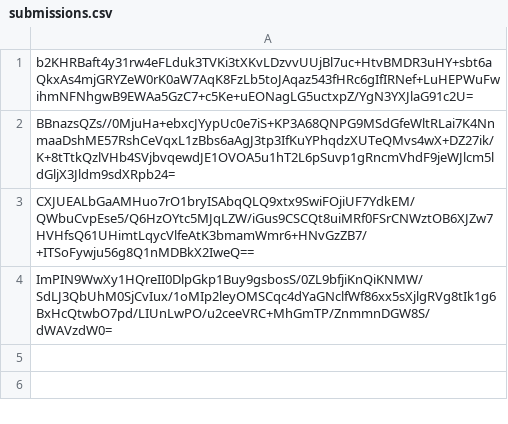
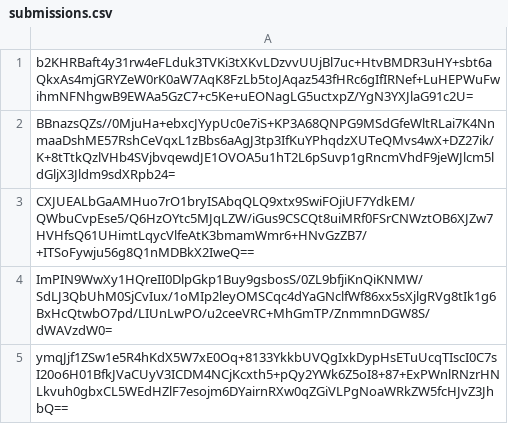
Before and after one commit to pwn2winctf/2017submissions, a CSV file: f/dbc/88844939d01609ab50f6f98ffeec219a29bbdffdc54b6ae9048ac5923675/submissions.csv, drawn as a sheet; the diff names each change by its address in the sheet, - before the commit and + after, or states it on an @@ line.

Commit message:
Proof: found flag for hidden_program

```diff
--- a/f/dbc/88844939d01609ab50f6f98ffeec219a29bbdffdc54b6ae9048ac5923675/submissions.csv
+++ b/f/dbc/88844939d01609ab50f6f98ffeec219a29bbdffdc54b6ae9048ac5923675/submissions.csv
+row 5: ymqJjf1ZSw1e5R4hKdX5W7xE0Oq+8133YkkbUVQgIxkDypHsETuUcqTIscI0C7sI20o6H01BfkJVaCUyV3ICDM4NCjKcxth5+pQy2YWk6Z5oI8+87+ExPWnlRNzrHNLkvuh0gbxCL5WEdHZlF7esojm6DYairnRXw0qZGiVLPgNoaWRkZW5fcHJvZ3JhbQ==
```
